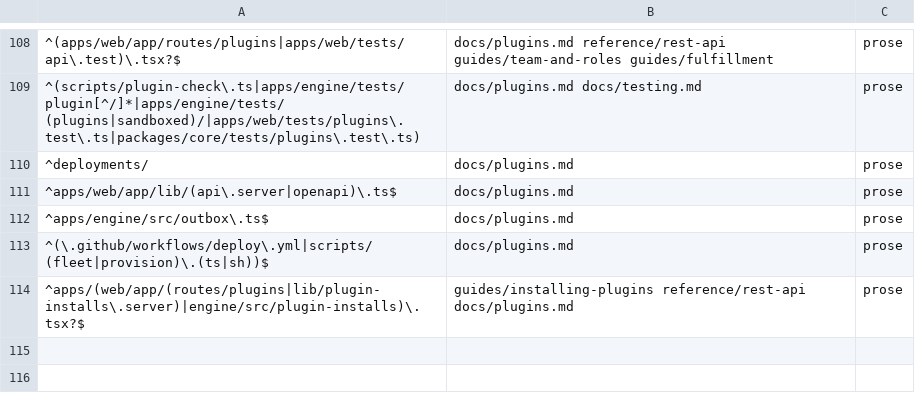
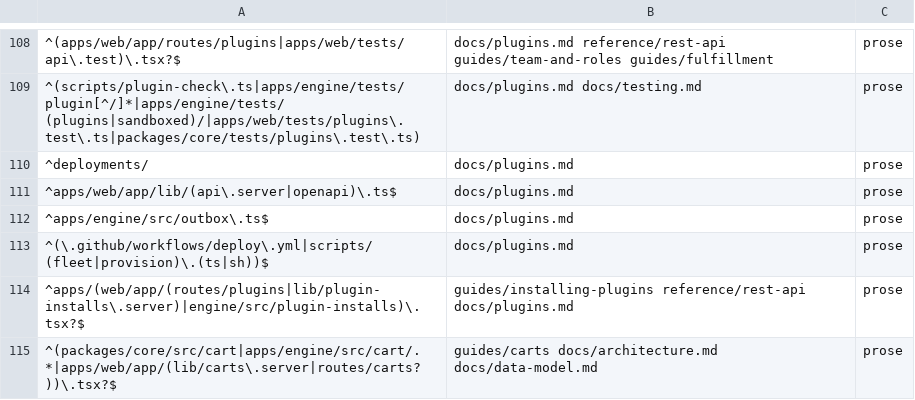
Before and after one commit to blakebauman/orderloop, a TSV file: .claude/skills/docs-sync/references/surface-map.tsv, drawn as a sheet; only a part is shown, gaps mark what is left out; the diff names each change by its address in the sheet, - before the commit and + after, or states it on an @@ line.

```diff
--- a/.claude/skills/docs-sync/references/surface-map.tsv
+++ b/.claude/skills/docs-sync/references/surface-map.tsv
+row 115: ^(packages/core/src/cart|apps/engine/src/cart/.*|apps/web/app/(lib/carts\.server|routes/carts?))\.tsx?$ | guides/carts docs/architecture.md docs/data-model.md | prose
```
Also changed, not shown: 11 other files.
